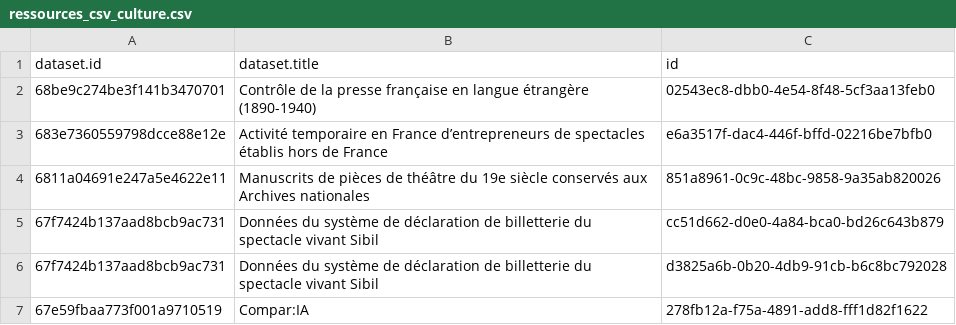
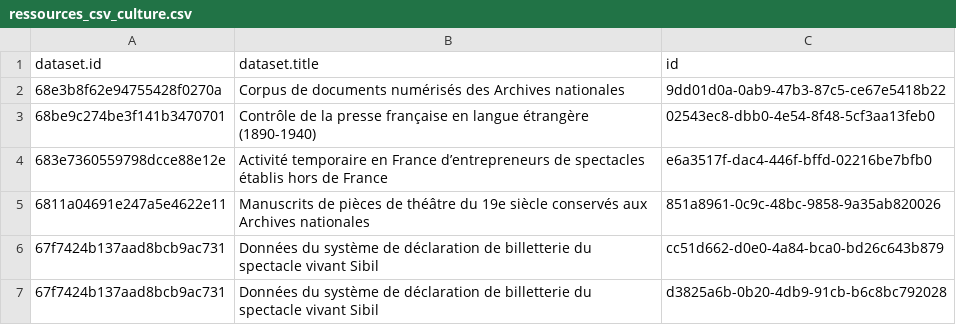
Before and after one commit to Tipicomm/DPNC, a CSV file: data/ressources_csv_culture.csv, drawn as a sheet; only a part is shown; the shorter side is filled out with more unchanged rows; the diff names each change by its address in the sheet, - before the commit and + after, or states it on an @@ line.

Commit message:
📄 Mise à jour automatique du fichier CSV dans /data [skip ci]

```diff
--- a/data/ressources_csv_culture.csv
+++ b/data/ressources_csv_culture.csv
+row 2: 68e3b8f62e94755428f0270a | Corpus de documents numérisés des Archives nationales | 9dd01d0a-0ab9-47b3-87c5-ce67e5418b22
```
